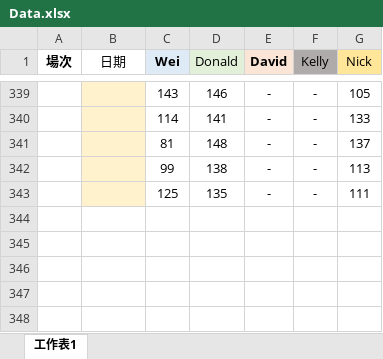
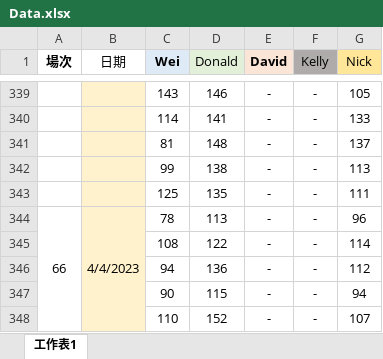
Before and after one commit to SinoDonald/BowlingWeb, an Excel workbook: BowlingWeb/App_Data/Data.xlsx, sheet 工作表1, drawn as a sheet; only a part is shown, gaps mark what is left out; values as stored, in another font and other column widths than the file's, no borders; the diff names each change by its address in the sheet, - before the commit and + after, or states it on an @@ line.

```diff
--- a/BowlingWeb/App_Data/Data.xlsx (sheet 工作表1)
+++ b/BowlingWeb/App_Data/Data.xlsx (sheet 工作表1)
+row 344: 66 | 4/4/2023 | 78 | 113 | - | - | 96
+row 345:  |  | 108 | 122 | - | - | 114
+row 346:  |  | 94 | 136 | - | - | 112
+row 347:  |  | 90 | 115 | - | - | 94
+row 348:  |  | 110 | 152 | - | - | 107
```
Also changed, not shown: BowlingWeb/FileUploads/Data.xlsx, 5 other files.
